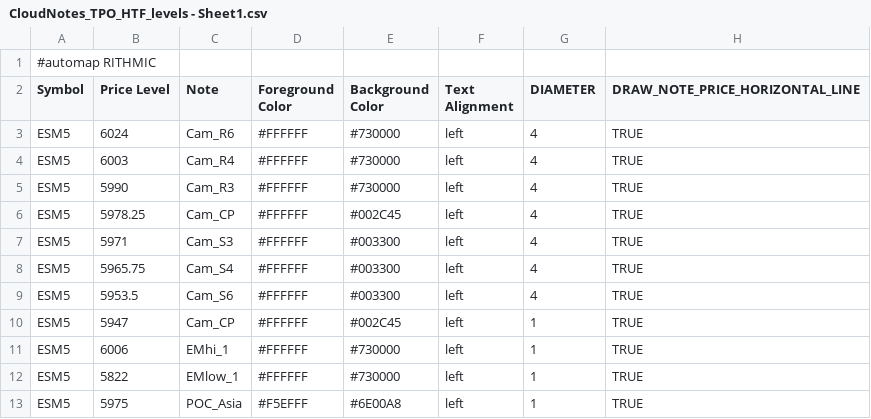
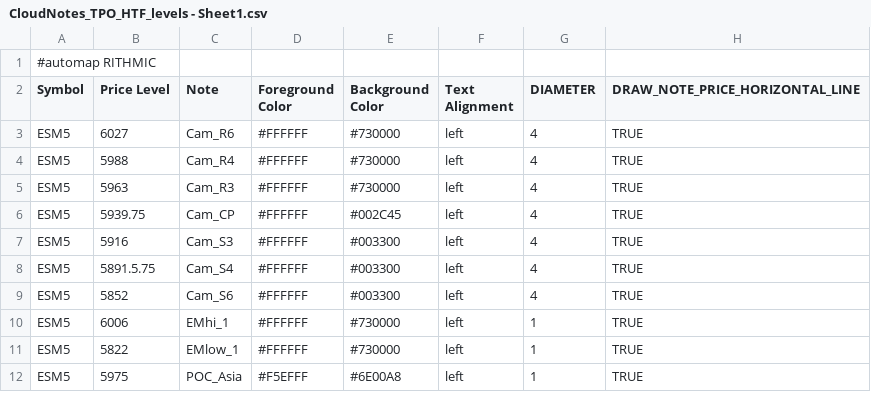
Before and after one commit to Ghostz-Of-Moar/Bookmap_NOTES, a CSV file: CloudNotes_TPO_HTF_levels - Sheet1.csv, drawn as a sheet; only a part is shown; the diff covers the shown part only.

Commit message:
Update CloudNotes_TPO_HTF_levels - Sheet1.csv

```diff
--- a/CloudNotes_TPO_HTF_levels - Sheet1.csv
+++ b/CloudNotes_TPO_HTF_levels - Sheet1.csv
@@ -2,10 +2,9 @@
 Symbol,Price Level,Note,Foreground Color,Background Color,Text Alignment,DIAMETER, DRAW_NOTE_PRICE_HORIZONTAL_LINE
-ESM5,6024,Cam_R6,#FFFFFF,#730000,left,4,TRUE
-ESM5,6003,Cam_R4,#FFFFFF,#730000,left,4,TRUE
-ESM5,5990,Cam_R3,#FFFFFF,#730000,left,4,TRUE
-ESM5,5978.25,Cam_CP,#FFFFFF,#002C45,left,4,TRUE
-ESM5,5971,Cam_S3,#FFFFFF,#003300,left,4,TRUE
-ESM5,5965.75,Cam_S4,#FFFFFF,#003300,left,4,TRUE
-ESM5,5953.5,Cam_S6,#FFFFFF,#003300,left,4,TRUE
-ESM5,5947,Cam_CP,#FFFFFF,#002C45,left,1,TRUE
+ESM5,6027,Cam_R6,#FFFFFF,#730000,left,4,TRUE
+ESM5,5988,Cam_R4,#FFFFFF,#730000,left,4,TRUE
+ESM5,5963,Cam_R3,#FFFFFF,#730000,left,4,TRUE
+ESM5,5939.75,Cam_CP,#FFFFFF,#002C45,left,4,TRUE
+ESM5,5916,Cam_S3,#FFFFFF,#003300,left,4,TRUE
+ESM5,5891.5.75,Cam_S4,#FFFFFF,#003300,left,4,TRUE
+ESM5,5852,Cam_S6,#FFFFFF,#003300,left,4,TRUE
 ESM5,6006,EMhi_1,#FFFFFF,#730000,left,1,TRUE
```
Also changed, not shown: 6 added rows, 3 removed rows and 8 edited cells elsewhere in this file.
